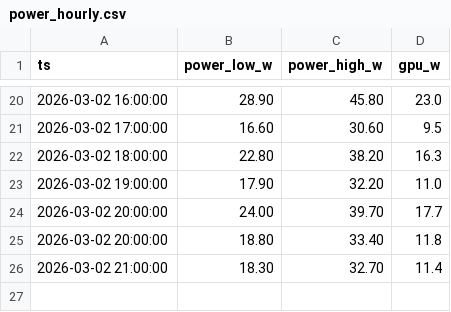
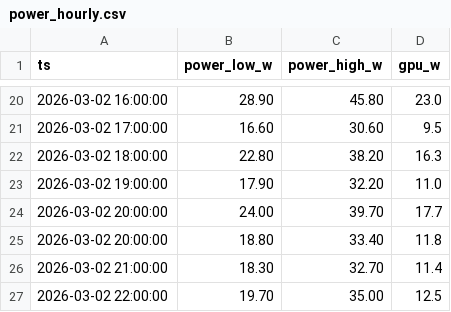
Before and after one commit to guidda31/personal, a CSV file: tmp/power_hourly.csv, drawn as a sheet; only a part is shown, gaps mark what is left out; the diff names each change by its address in the sheet, - before the commit and + after, or states it on an @@ line.

```diff
--- a/tmp/power_hourly.csv
+++ b/tmp/power_hourly.csv
+row 27: 2026-03-02 22:00:00 | 19.70 | 35.00 | 12.5
```
Also changed, not shown: 1 other file.
